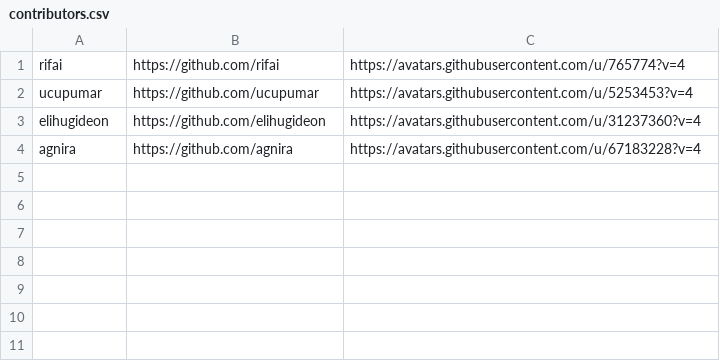
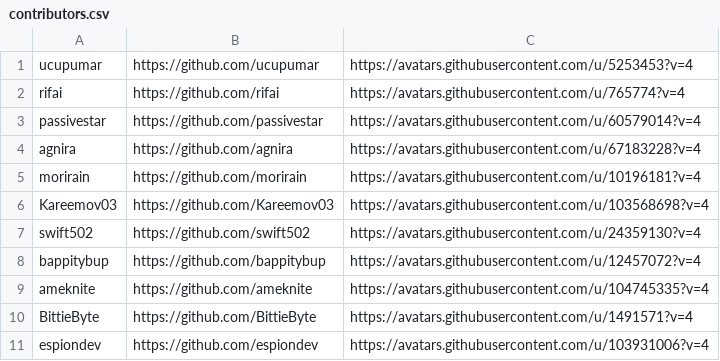
Before and after one commit to rifai/ucupaint-wiki, a CSV file: data/contributors.csv, drawn as a sheet.

```diff
--- a/data/contributors.csv
+++ b/data/contributors.csv
@@ -1,4 +1,11 @@
+ucupumar, https://github.com/ucupumar, https://avatars.githubusercontent.com/u/5253453?v=4
 rifai, https://github.com/rifai, https://avatars.githubusercontent.com/u/765774?v=4
-ucupumar, https://github.com/ucupumar, https://avatars.githubusercontent.com/u/5253453?v=4
-elihugideon, https://github.com/elihugideon, https://avatars.githubusercontent.com/u/31237360?v=4
+passivestar, https://github.com/passivestar, https://avatars.githubusercontent.com/u/60579014?v=4
 agnira, https://github.com/agnira, https://avatars.githubusercontent.com/u/67183228?v=4
+morirain, https://github.com/morirain, https://avatars.githubusercontent.com/u/10196181?v=4
+Kareemov03, https://github.com/Kareemov03, https://avatars.githubusercontent.com/u/103568698?v=4
+swift502, https://github.com/swift502, https://avatars.githubusercontent.com/u/24359130?v=4
+bappitybup, https://github.com/bappitybup, https://avatars.githubusercontent.com/u/12457072?v=4
+ameknite, https://github.com/ameknite, https://avatars.githubusercontent.com/u/104745335?v=4
+BittieByte, https://github.com/BittieByte, https://avatars.githubusercontent.com/u/1491571?v=4
+espiondev, https://github.com/espiondev, https://avatars.githubusercontent.com/u/103931006?v=4
```
